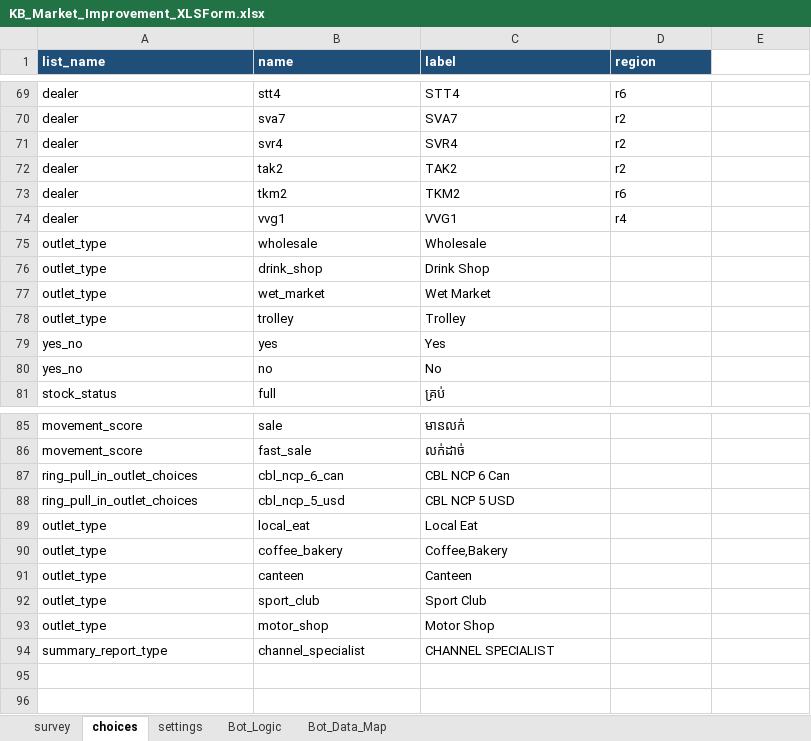
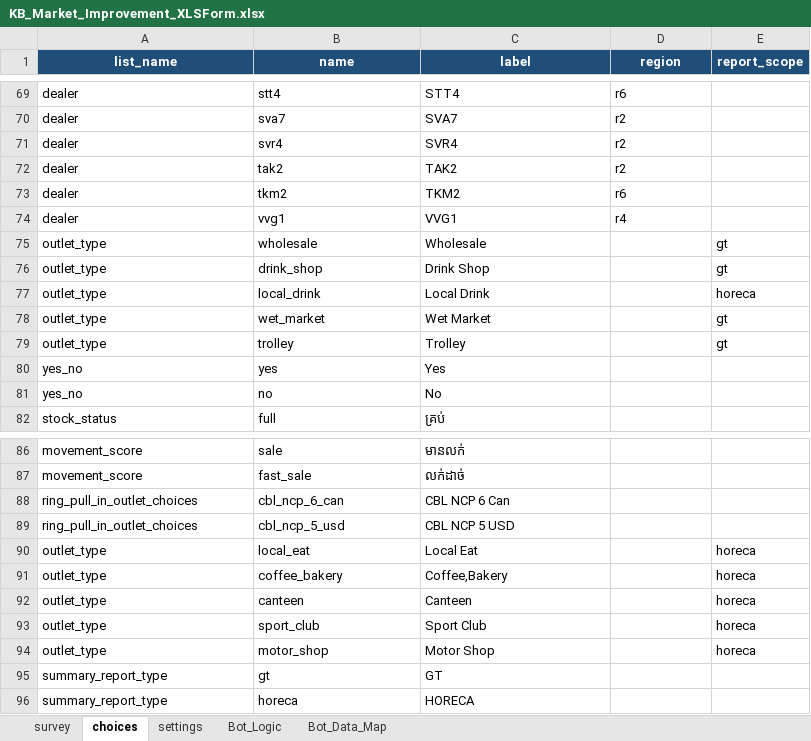
Before and after one commit to phearomITE/Market_Survey, an Excel workbook: templates/KB_Market_Improvement_XLSForm.xlsx, sheet choices, drawn as a sheet; only a part is shown, gaps mark what is left out; values as stored, in another font and other column widths than the file's, no borders; removed rows and columns are numbered as before the commit, all else as after; the diff names each change by its address in the sheet, - before the commit and + after, or states it on an @@ line.

Commit message:
Add GT and HORECA report routing

```diff
--- a/templates/KB_Market_Improvement_XLSForm.xlsx (sheet choices)
+++ b/templates/KB_Market_Improvement_XLSForm.xlsx (sheet choices)
-A1:D1 alignment: left
+A1:D1 alignment: center
-E1: (empty)
+E1: report_scope
-E1 fill: none
+E1 fill: #1F4E78
-E75:E76 (report_scope): (empty)
+E75:E76 (report_scope): gt
+row 77: outlet_type | local_drink | Local Drink |  | horeca
-E78:E79 (report_scope): (empty)
+E78:E79 (report_scope): gt
-E90:E94 (report_scope): (empty)
+E90:E94 (report_scope): horeca
-row 94: summary_report_type | channel_specialist | CHANNEL SPECIALIST
+row 95: summary_report_type | gt | GT
+row 96: summary_report_type | horeca | HORECA
```
Also changed, not shown: sheet survey, sheet Bot_Data_Map, sheet Bot_Logic, sheet settings, 17 other files.
